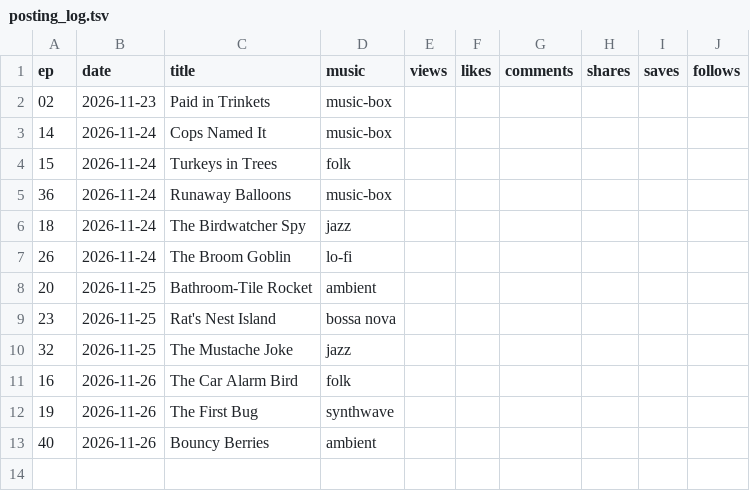
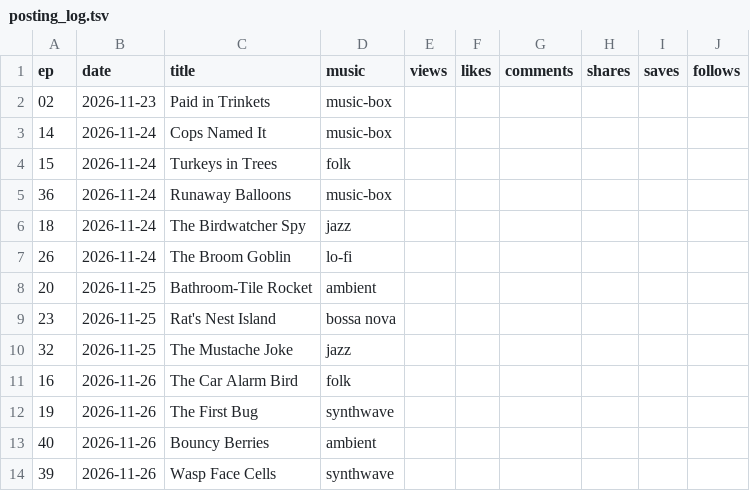
Before and after one commit to Higgins662/Testing1, a TSV file: vids/posting_log.tsv, drawn as a sheet.

```diff
--- a/vids/posting_log.tsv
+++ b/vids/posting_log.tsv
@@ -13 +13,2 @@ ep	date	title	music	views	likes	comments	shares	saves	follows
 40	2026-11-26	Bouncy Berries	ambient						
+39	2026-11-26	Wasp Face Cells	synthwave						
```
